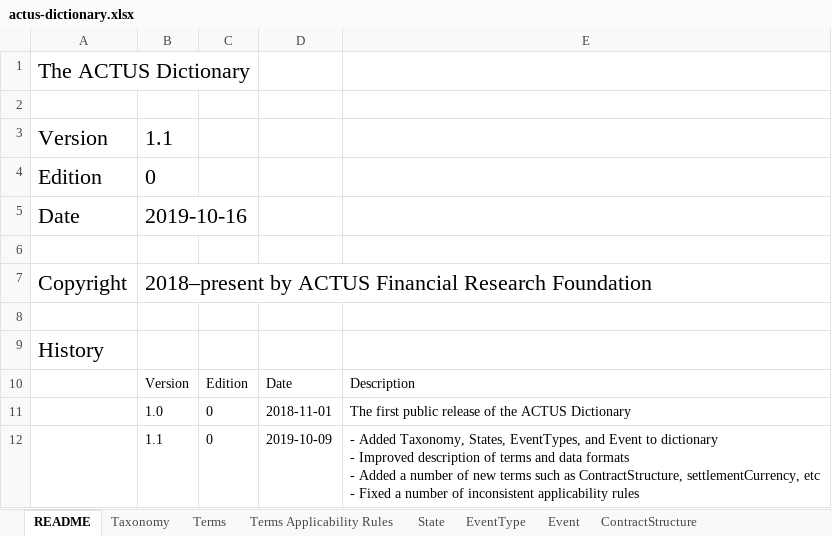
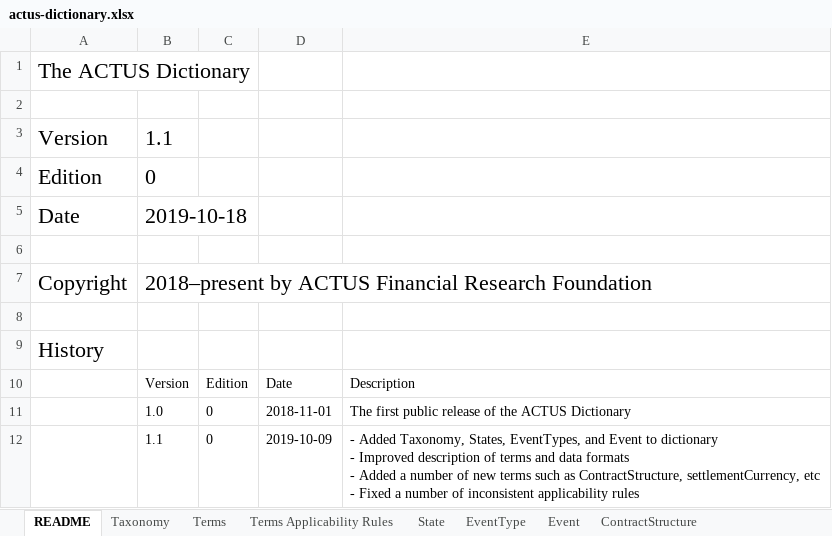
Before and after one commit to actusfrf/actus-dictionary, an Excel workbook: actus-dictionary.xlsx, sheet README, drawn as a sheet; values as stored, in another font and other column widths than the file's, no borders; charts and pictures not drawn; the diff names each change by its address in the sheet, - before the commit and + after, or states it on an @@ line.

```diff
--- a/actus-dictionary.xlsx (sheet README)
+++ b/actus-dictionary.xlsx (sheet README)
-B5: 2019-10-16
+B5: 2019-10-18
```
Also changed, not shown: sheet Terms, sheet State, sheet EventType, 8 other files.
